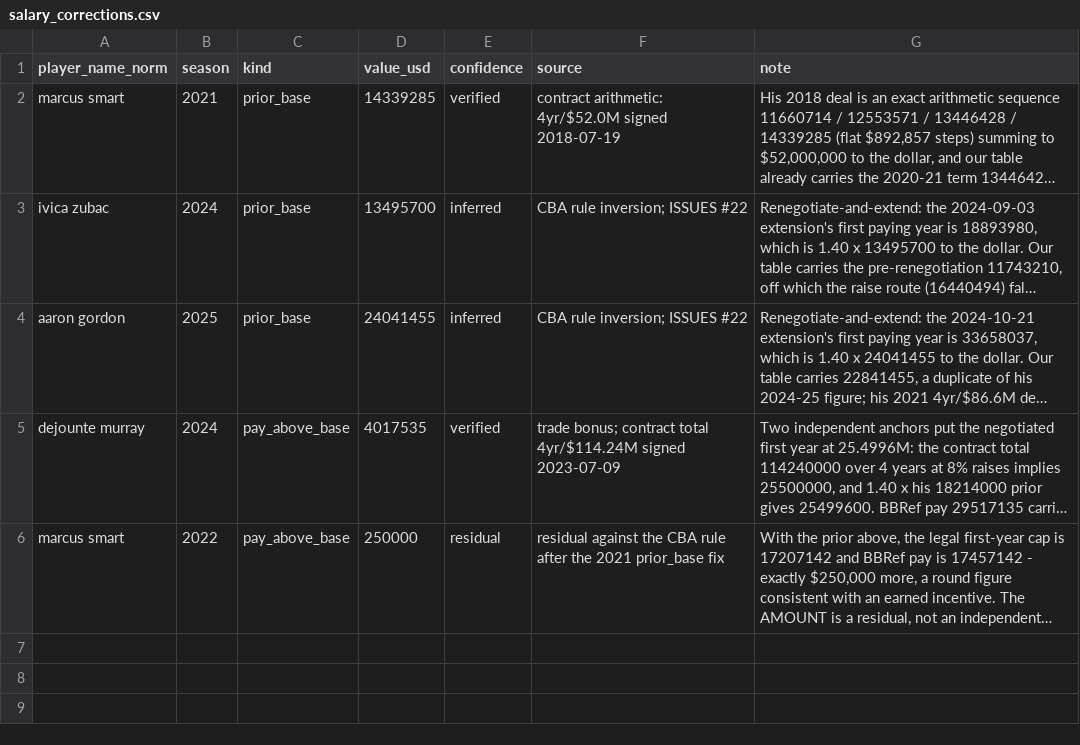
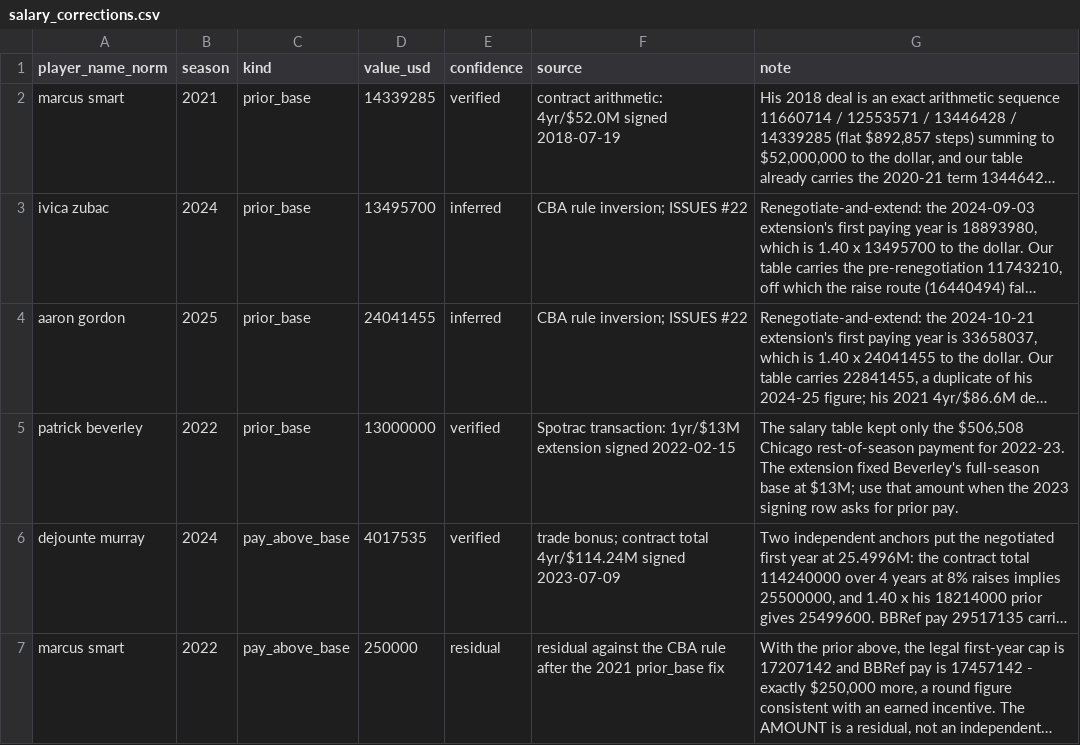
Before and after one commit to Tuomaaa/SOTB_NBASalaryPrediction, a CSV file: data/raw/raw_external/salary_corrections.csv, drawn as a sheet; long unchanged cells end in …; the diff names each change by its address in the sheet, - before the commit and + after, or states it on an @@ line.

```diff
--- a/data/raw/raw_external/salary_corrections.csv
+++ b/data/raw/raw_external/salary_corrections.csv
+row 5: patrick beverley | 2022 | prior_base | 13000000 | verified | Spotrac transaction: 1yr/$13M extension signed 2022-02-15 | The salary table kept only the $506,508 Chicago rest-of-season payment for 2022-23. The extension fixed Beverley's full-season base at $13M; use that amount when the 2023 signing row asks for prior pay.
```
Also changed, not shown: 25 other files.
